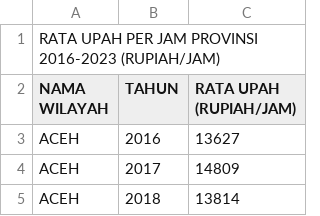
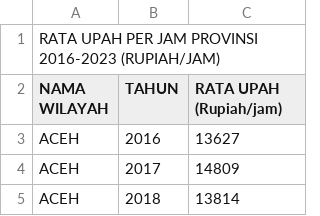
Before and after one commit to frzxw/EDA-data-mining-6, a CSV file: cleaned/upah/rata_upah_per_jam_provinsi_2016-2023.csv, drawn as a sheet; only a part is shown.

Commit message:
Update rata_upah_per_jam_provinsi_2016-2023.csv

```diff
--- a/cleaned/upah/rata_upah_per_jam_provinsi_2016-2023.csv
+++ b/cleaned/upah/rata_upah_per_jam_provinsi_2016-2023.csv
@@ -1,3 +1,3 @@
 RATA UPAH PER JAM PROVINSI 2016-2023 (RUPIAH/JAM),,
-NAMA WILAYAH,TAHUN,RATA UPAH (RUPIAH/JAM)
+NAMA WILAYAH,TAHUN,RATA UPAH (Rupiah/jam)
 ACEH,2016,13627
```
